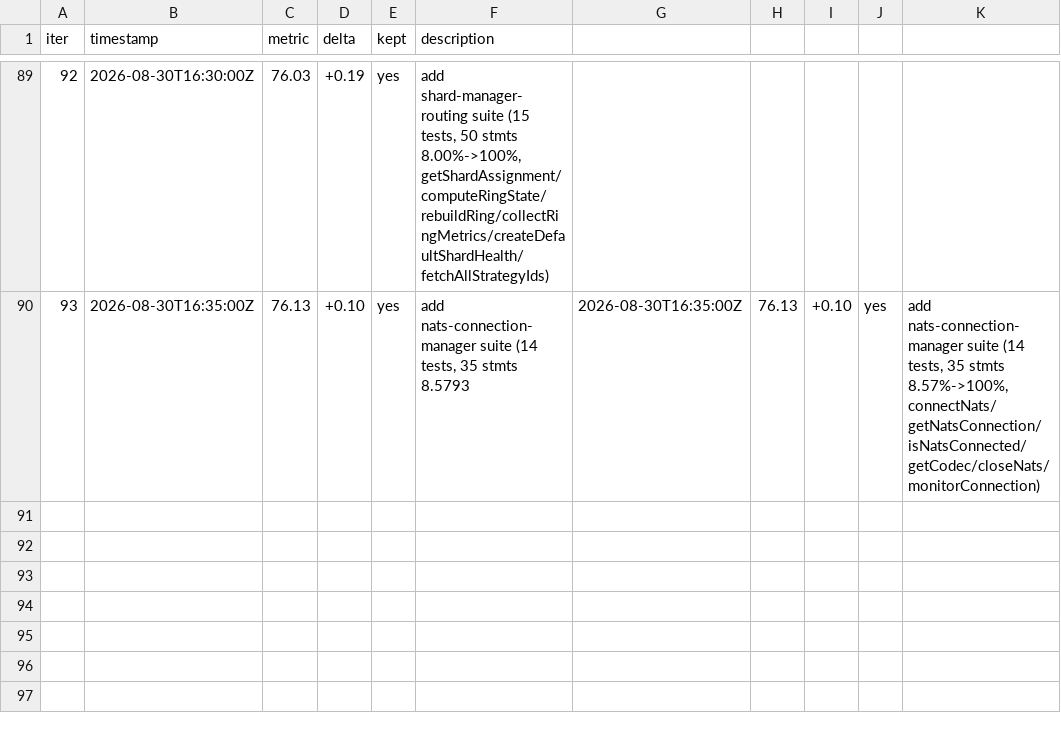
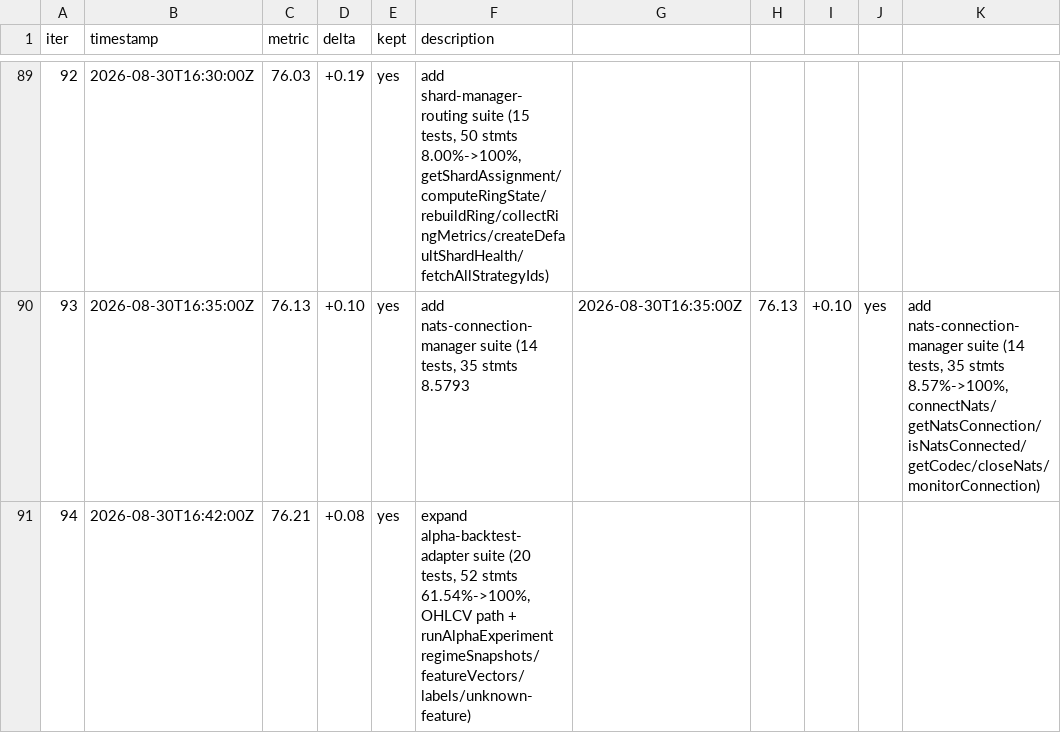
Before and after one commit to minhlongs/algo-trader, a TSV file: loop-results.tsv, drawn as a sheet; only a part is shown, gaps mark what is left out; the diff names each change by its address in the sheet, - before the commit and + after, or states it on an @@ line.

Commit message:
docs(loop): record iteration 94 (76.21%, alpha-backtest-adapter suite)

```diff
--- a/loop-results.tsv
+++ b/loop-results.tsv
+row 91: 94 | 2026-08-30T16:42:00Z | 76.21 | +0.08 | yes | expand alpha-backtest-adapter suite (20 tests, 52 stmts 61.54%->100%, OHLCV path + runAlphaExperiment regimeSnapshots/featureVectors/labels/unknown-feature)
```
